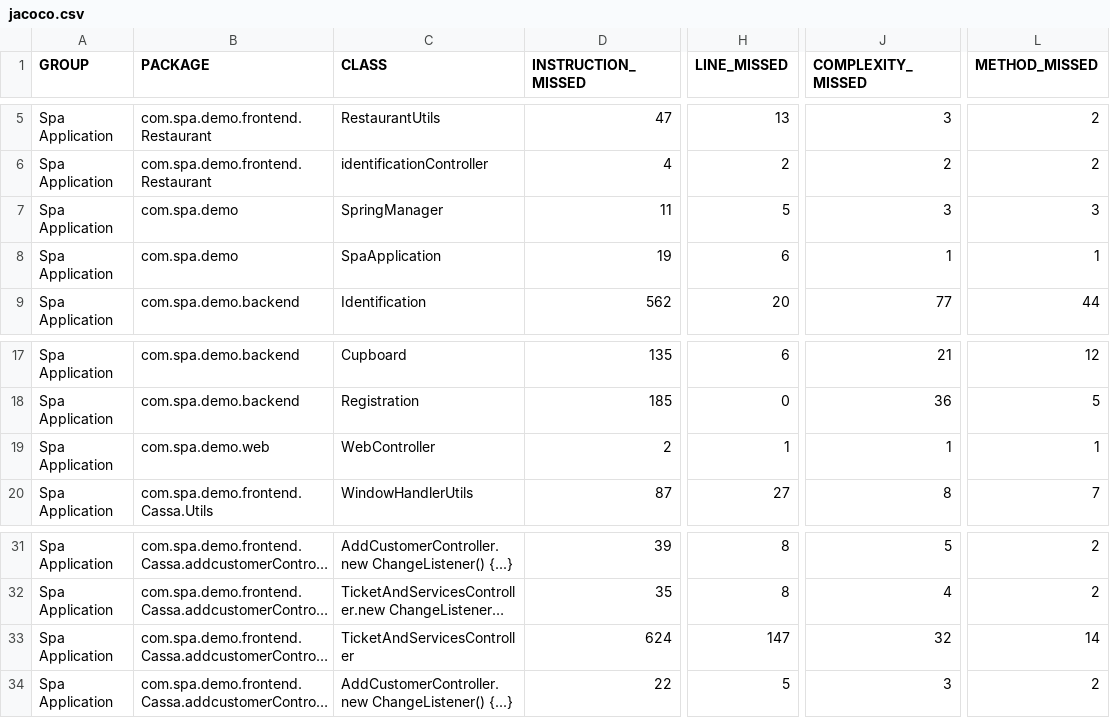
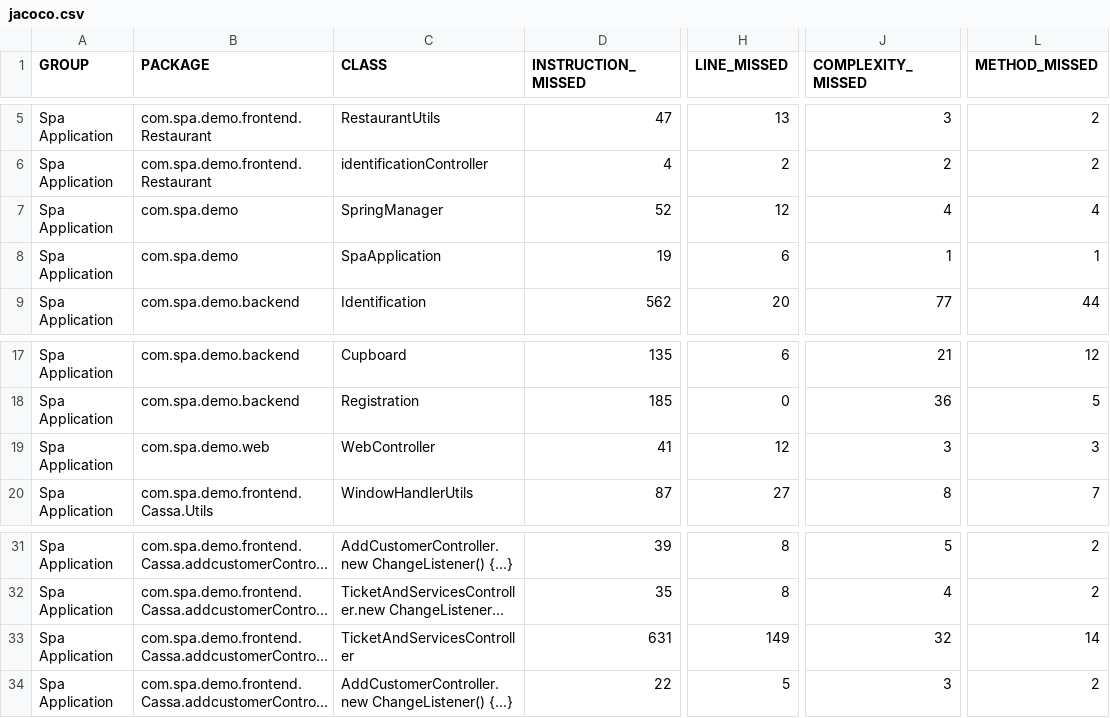
Before and after one commit to ItalianBankrupt/SFM_Projekt_2.csoport, a CSV file: demo/target/site/jacoco/jacoco.csv, drawn as a sheet; only a part is shown, gaps mark what is left out; long unchanged cells end in …; the diff names each change by its address in the sheet, - before the commit and + after, or states it on an @@ line.

```diff
--- a/demo/target/site/jacoco/jacoco.csv
+++ b/demo/target/site/jacoco/jacoco.csv
-D7 (INSTRUCTION_MISSED): 11
+D7 (INSTRUCTION_MISSED): 52
-H7 (LINE_MISSED): 5
+H7 (LINE_MISSED): 12
-J7 (COMPLEXITY_MISSED): 3
+J7 (COMPLEXITY_MISSED): 4
-L7 (METHOD_MISSED): 3
+L7 (METHOD_MISSED): 4
-D19 (INSTRUCTION_MISSED): 2
+D19 (INSTRUCTION_MISSED): 41
-H19 (LINE_MISSED): 1
+H19 (LINE_MISSED): 12
-J19 (COMPLEXITY_MISSED): 1
+J19 (COMPLEXITY_MISSED): 3
-L19 (METHOD_MISSED): 1
+L19 (METHOD_MISSED): 3
-D33 (INSTRUCTION_MISSED): 624
+D33 (INSTRUCTION_MISSED): 631
-H33 (LINE_MISSED): 147
+H33 (LINE_MISSED): 149
```
Also changed, not shown: 37 other files.
